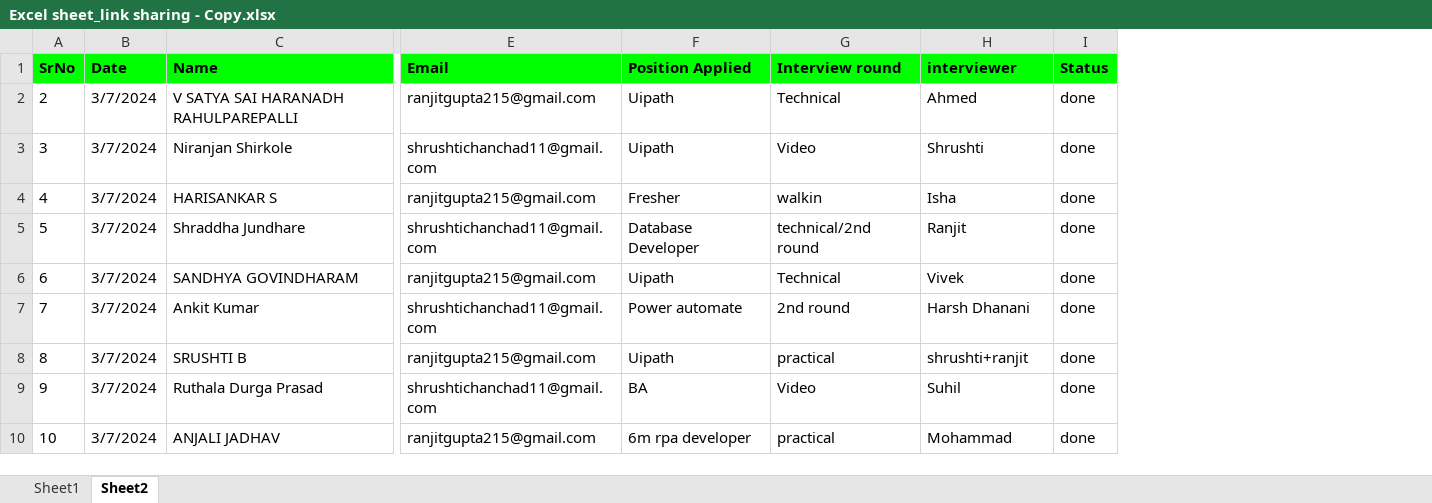
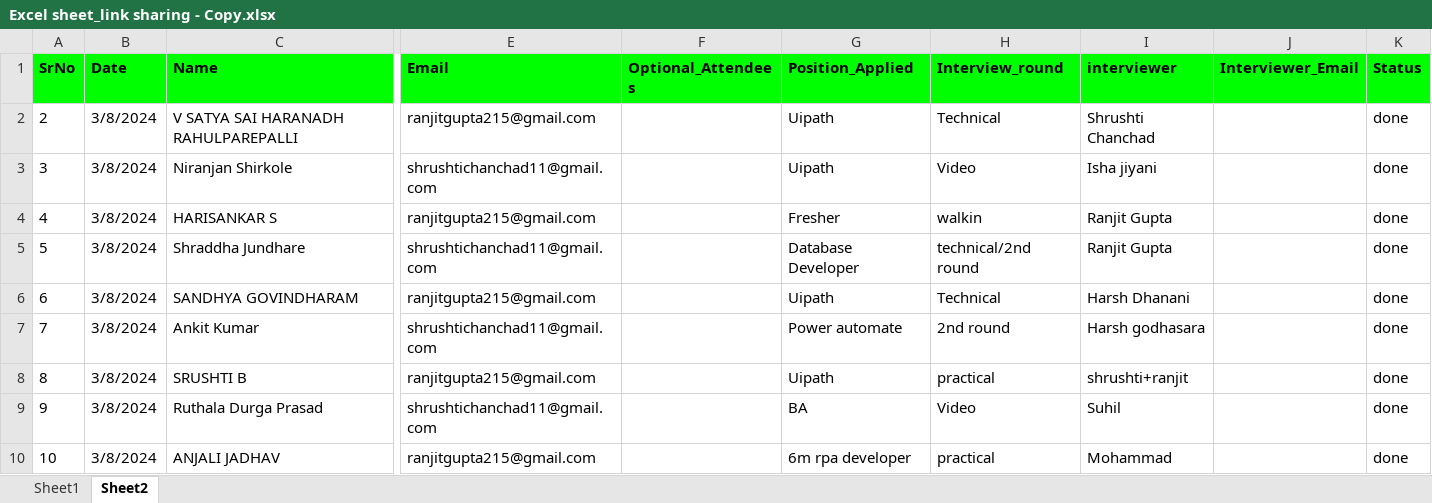
Before and after one commit to Rajranjit1/UiPath_Linq, an Excel workbook: Data/Input/Excel sheet_link sharing - Copy.xlsx, sheet Sheet2, drawn as a sheet; only a part is shown, gaps mark what is left out; values as stored, in another font and other column widths than the file's, no borders; addresses are those after the commit; the diff names each change by its address in the sheet, - before the commit and + after, or states it on an @@ line.

```diff
--- a/Data/Input/Excel sheet_link sharing - Copy.xlsx (sheet Sheet2)
+++ b/Data/Input/Excel sheet_link sharing - Copy.xlsx (sheet Sheet2)
+column F (Optional_Attendees), empty
+column J (Interviewer_Email), empty
-G1: Position Applied
+G1: Position_Applied
-H1: Interview round
+H1: Interview_round
-B2:B10 (Date): 3/7/2024
+B2:B10 (Date): 3/8/2024
-I2 (interviewer): Ahmed
+I2 (interviewer): Shrushti Chanchad
-I3 (interviewer): Shrushti
+I3 (interviewer): Isha jiyani
-I4 (interviewer): Isha
+I4 (interviewer): Ranjit Gupta
-I5 (interviewer): Ranjit
+I5 (interviewer): Ranjit Gupta
-I6 (interviewer): Vivek
+I6 (interviewer): Harsh Dhanani
-I7 (interviewer): Harsh Dhanani
+I7 (interviewer): Harsh godhasara
```
Also changed, not shown: Data/Config.xlsx, 30 other files.
